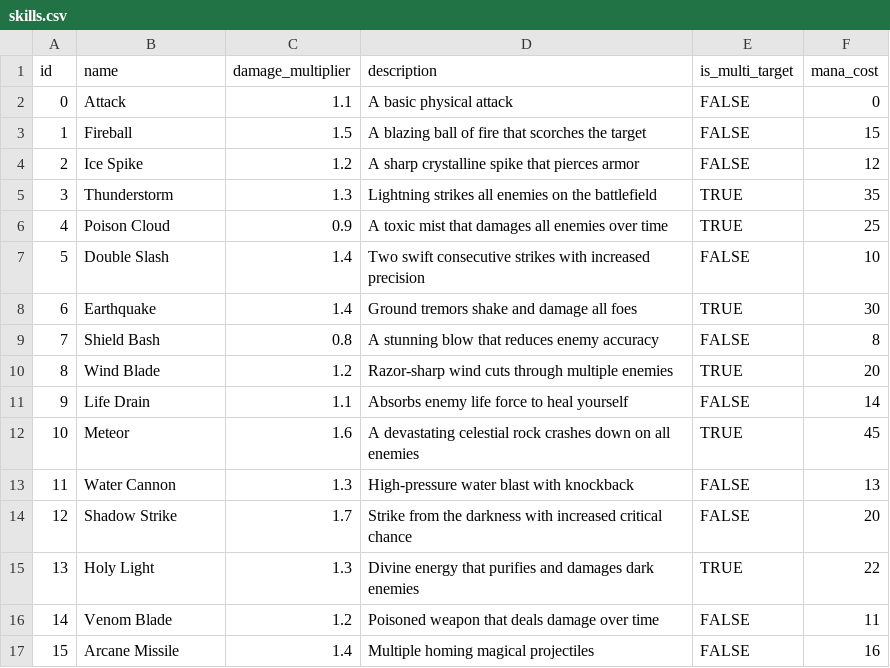
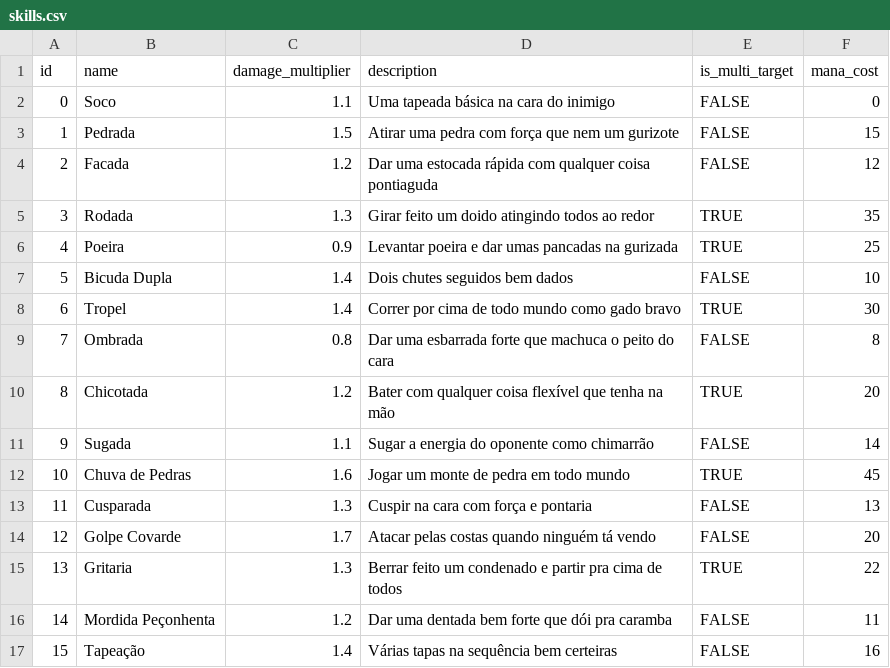
Before and after one commit to YuzuruTK/DarkSoulsMinusOne, a CSV file: database/skills/skills.csv, drawn as a sheet; only a part is shown; the diff covers the shown part only.

Commit message:
rebalance on skills and recreation of them

```diff
--- a/database/skills/skills.csv
+++ b/database/skills/skills.csv
@@ -1,17 +1,17 @@
 id,name,damage_multiplier,description,is_multi_target,mana_cost
-0,Attack,1.1,A basic physical attack,FALSE,0
-1,Fireball,1.5,A blazing ball of fire that scorches the target,FALSE,15
-2,Ice Spike,1.2,A sharp crystalline spike that pierces armor,FALSE,12
-3,Thunderstorm,1.3,Lightning strikes all enemies on the battlefield,TRUE,35
-4,Poison Cloud,0.9,A toxic mist that damages all enemies over time,TRUE,25
-5,Double Slash,1.4,Two swift consecutive strikes with increased precision,FALSE,10
-6,Earthquake,1.4,Ground tremors shake and damage all foes,TRUE,30
-7,Shield Bash,0.8,A stunning blow that reduces enemy accuracy,FALSE,8
-8,Wind Blade,1.2,Razor-sharp wind cuts through multiple enemies,TRUE,20
-9,Life Drain,1.1,Absorbs enemy life force to heal yourself,FALSE,14
-10,Meteor,1.6,A devastating celestial rock crashes down on all enemies,TRUE,45
-11,Water Cannon,1.3,High-pressure water blast with knockback,FALSE,13
-12,Shadow Strike,1.7,Strike from the darkness with increased critical chance,FALSE,20
-13,Holy Light,1.3,Divine energy that purifies and damages dark enemies,TRUE,22
-14,Venom Blade,1.2,Poisoned weapon that deals damage over time,FALSE,11
-15,Arcane Missile,1.4,Multiple homing magical projectiles,FALSE,16
+0,Soco,1.1,Uma tapeada básica na cara do inimigo,FALSE,0
+1,Pedrada,1.5,Atirar uma pedra com força que nem um gurizote,FALSE,15
+2,Facada,1.2,Dar uma estocada rápida com qualquer coisa pontiaguda,FALSE,12
+3,Rodada,1.3,Girar feito um doido atingindo todos ao redor,TRUE,35
+4,Poeira,0.9,Levantar poeira e dar umas pancadas na gurizada,TRUE,25
+5,Bicuda Dupla,1.4,Dois chutes seguidos bem dados,FALSE,10
+6,Tropel,1.4,Correr por cima de todo mundo como gado bravo,TRUE,30
+7,Ombrada,0.8,Dar uma esbarrada forte que machuca o peito do cara,FALSE,8
+8,Chicotada,1.2,Bater com qualquer coisa flexível que tenha na mão,TRUE,20
+9,Sugada,1.1,Sugar a energia do oponente como chimarrão,FALSE,14
+10,Chuva de Pedras,1.6,Jogar um monte de pedra em todo mundo,TRUE,45
+11,Cusparada,1.3,Cuspir na cara com força e pontaria,FALSE,13
+12,Golpe Covarde,1.7,Atacar pelas costas quando ninguém tá vendo,FALSE,20
+13,Gritaria,1.3,Berrar feito um condenado e partir pra cima de todos,TRUE,22
+14,Mordida Peçonhenta,1.2,Dar uma dentada bem forte que dói pra caramba,FALSE,11
+15,Tapeação,1.4,Várias tapas na sequência bem certeiras,FALSE,16
```
Also changed, not shown: 30 edited cells elsewhere in this file, database/weapons_armors/something.csv, 9 other files.
